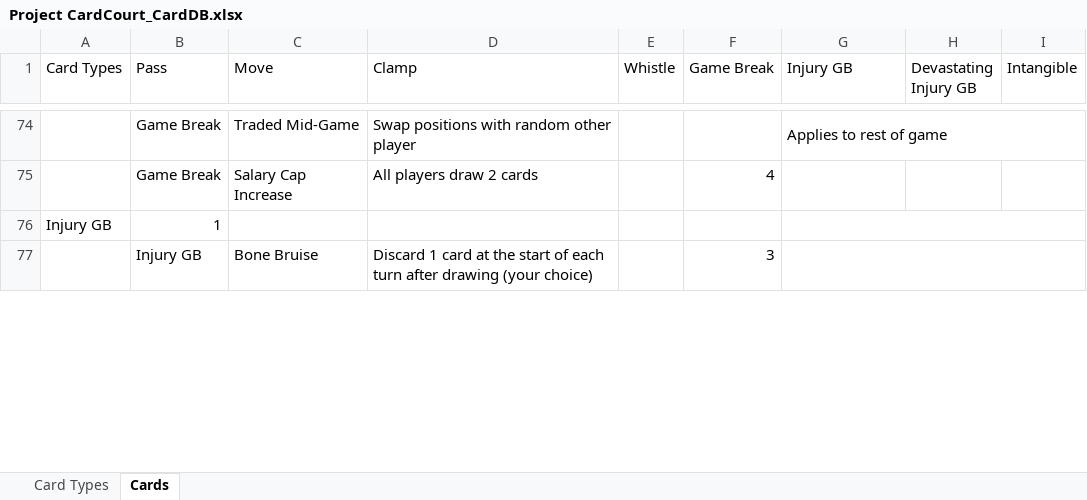
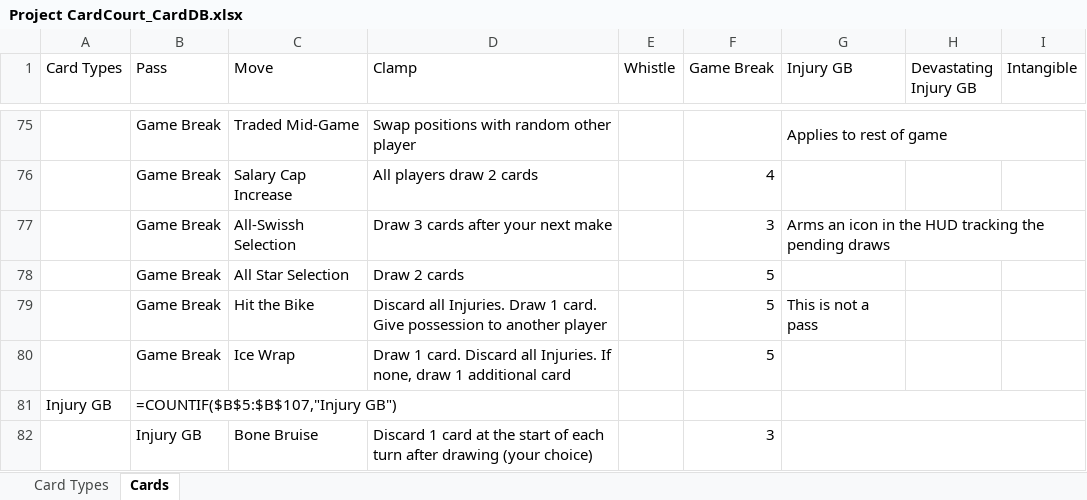
Before and after one commit to SorseC0de/Project_CardCourt, an Excel workbook: Project CardCourt_CardDB.xlsx, sheet Cards, drawn as a sheet; only a part is shown, gaps mark what is left out; values as stored, in another font and other column widths than the file's, no cell formats; formulas without a stored value are shown as written; addresses are those after the commit; the diff covers the shown part only; the diff names each change by its address in the sheet, - before the commit and + after, or states it on an @@ line.

```diff
--- a/Project CardCourt_CardDB.xlsx (sheet Cards)
+++ b/Project CardCourt_CardDB.xlsx (sheet Cards)
+row 77:  | Game Break | All-Swissh Selection | Draw 3 cards after your next make |  | 3 | Arms an icon in the HUD tracking the pending draws
+row 78:  | Game Break | All Star Selection | Draw 2 cards |  | 5
+row 79:  | Game Break | Hit the Bike | Discard all Injuries. Draw 1 card. Give possession to another player |  | 5 | This is not a pass
+row 80:  | Game Break | Ice Wrap | Draw 1 card. Discard all Injuries. If none, draw 1 additional card |  | 5
-B81 (Pass): 1
+B81 (Pass): =COUNTIF($B$5:$B$107,"Injury GB")
```
Also changed, not shown: 3 added rows, 1 removed row and 17 edited cells elsewhere in this sheet, cell formats, 13 other files.
